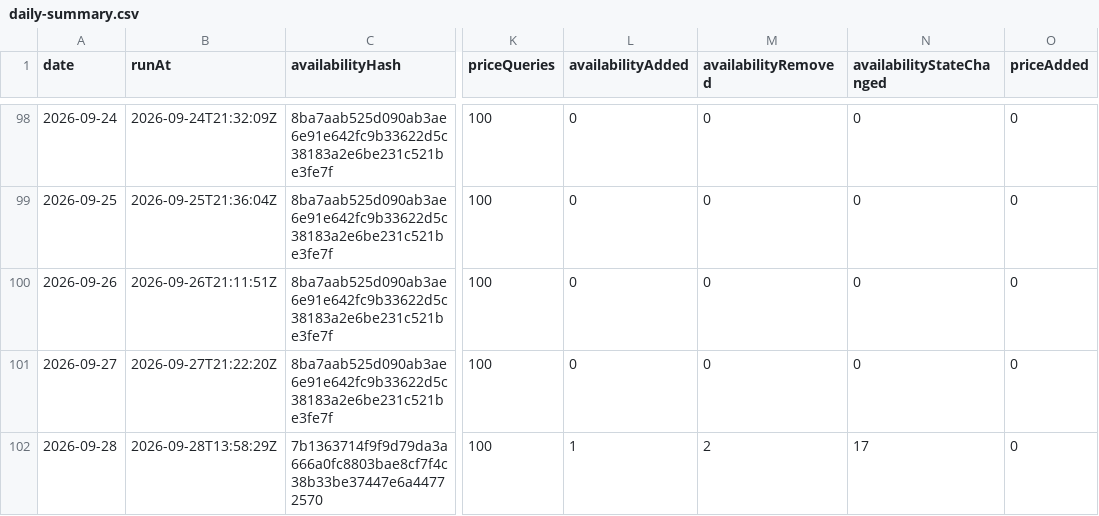
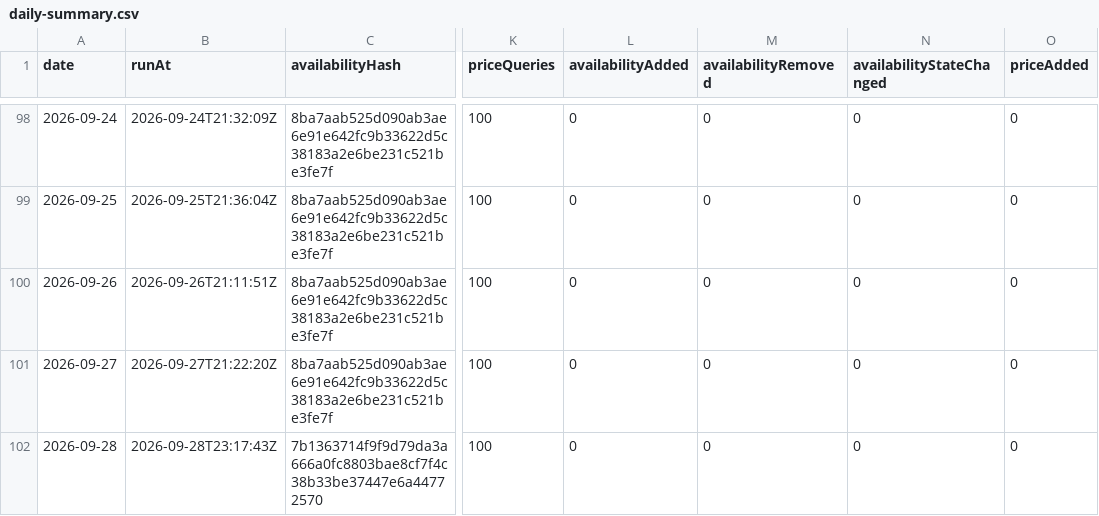
Before and after one commit to s04/azure-regional-services, a CSV file: data/gold/timeseries/daily-summary.csv, drawn as a sheet; only a part is shown, gaps mark what is left out; the diff names each change by its address in the sheet, - before the commit and + after, or states it on an @@ line.

```diff
--- a/data/gold/timeseries/daily-summary.csv
+++ b/data/gold/timeseries/daily-summary.csv
-B102 (runAt): 2026-09-28T13:58:29Z
+B102 (runAt): 2026-09-28T23:17:43Z
-L102 (availabilityAdded): 1
+L102 (availabilityAdded): 0
-M102 (availabilityRemoved): 2
+M102 (availabilityRemoved): 0
-N102 (availabilityStateChanged): 17
+N102 (availabilityStateChanged): 0
```
Also changed, not shown: data/gold/timeseries/price-summary.csv, 5 other files.
